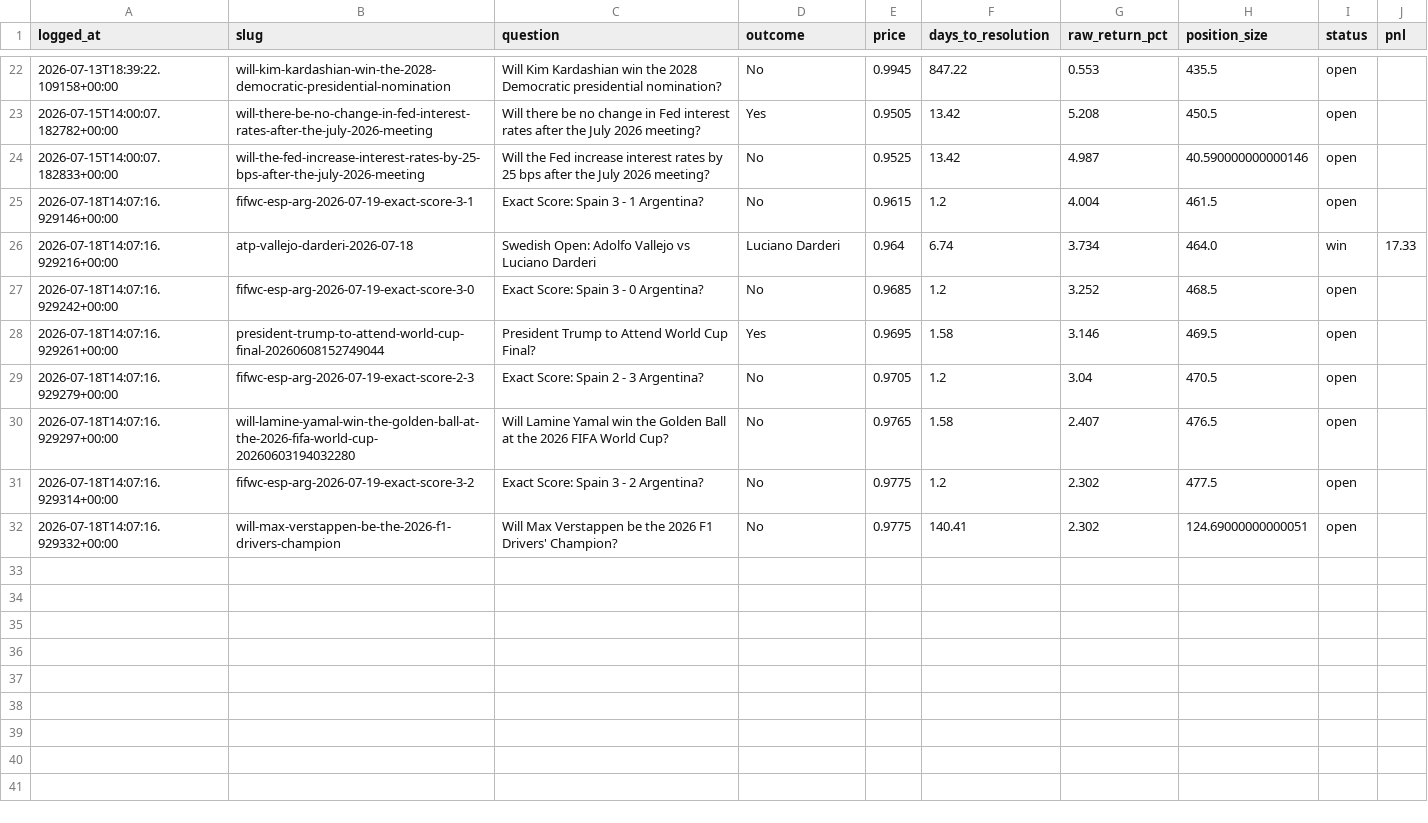
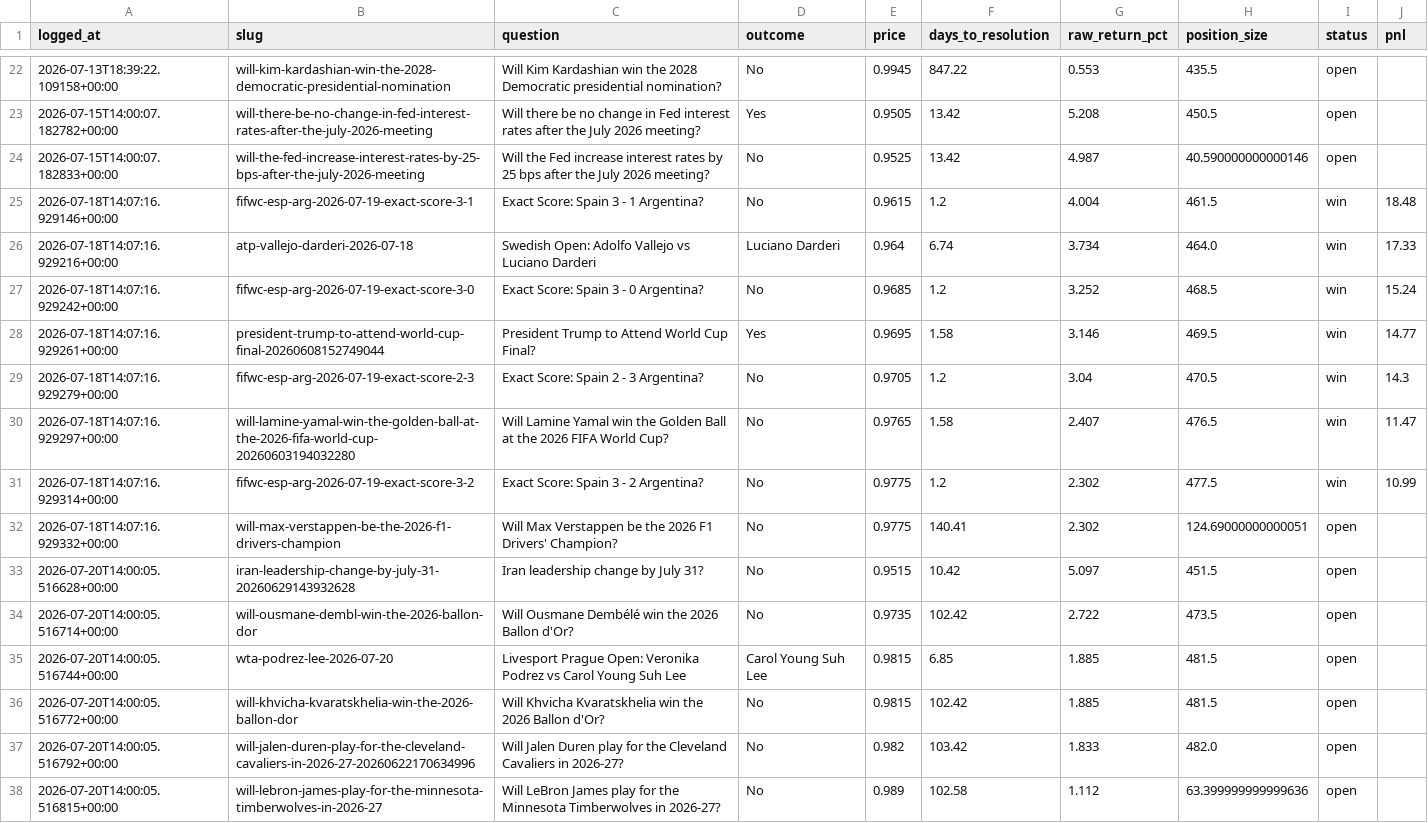
Before and after one commit to Krispy25/polymarket-agent, a CSV file: backtest/paper_trades.csv, drawn as a sheet; only a part is shown, gaps mark what is left out.

```diff
--- a/backtest/paper_trades.csv
+++ b/backtest/paper_trades.csv
@@ -24,9 +24,15 @@ logged_at,slug,question,outcome,price,days_to_resolution,raw_return_pct,position
 2026-07-15T14:00:07.182833+00:00,will-the-fed-increase-interest-rates-by-25-bps-after-the-july-2026-meeting,Will the Fed increase interest rates by 25 bps after the July 2026 meeting?,No,0.9525,13.42,4.987,40.590000000000146,open,
-2026-07-18T14:07:16.929146+00:00,fifwc-esp-arg-2026-07-19-exact-score-3-1,Exact Score: Spain 3 - 1 Argentina?,No,0.9615,1.2,4.004,461.5,open,
+2026-07-18T14:07:16.929146+00:00,fifwc-esp-arg-2026-07-19-exact-score-3-1,Exact Score: Spain 3 - 1 Argentina?,No,0.9615,1.2,4.004,461.5,win,18.48
 2026-07-18T14:07:16.929216+00:00,atp-vallejo-darderi-2026-07-18,Swedish Open: Adolfo Vallejo vs Luciano Darderi,Luciano Darderi,0.964,6.74,3.734,464.0,win,17.33
-2026-07-18T14:07:16.929242+00:00,fifwc-esp-arg-2026-07-19-exact-score-3-0,Exact Score: Spain 3 - 0 Argentina?,No,0.9685,1.2,3.252,468.5,open,
-2026-07-18T14:07:16.929261+00:00,president-trump-to-attend-world-cup-final-20260608152749044,President Trump to Attend World Cup Final?,Yes,0.9695,1.58,3.146,469.5,open,
-2026-07-18T14:07:16.929279+00:00,fifwc-esp-arg-2026-07-19-exact-score-2-3,Exact Score: Spain 2 - 3 Argentina?,No,0.9705,1.2,3.04,470.5,open,
-2026-07-18T14:07:16.929297+00:00,will-lamine-yamal-win-the-golden-ball-at-the-2026-fifa-world-cup-20260603194032280,Will Lamine Yamal win the Golden Ball at the 2026 FIFA World Cup?,No,0.9765,1.58,2.407,476.5,open,
-2026-07-18T14:07:16.929314+00:00,fifwc-esp-arg-2026-07-19-exact-score-3-2,Exact Score: Spain 3 - 2 Argentina?,No,0.9775,1.2,2.302,477.5,open,
+2026-07-18T14:07:16.929242+00:00,fifwc-esp-arg-2026-07-19-exact-score-3-0,Exact Score: Spain 3 - 0 Argentina?,No,0.9685,1.2,3.252,468.5,win,15.24
+2026-07-18T14:07:16.929261+00:00,president-trump-to-attend-world-cup-final-20260608152749044,President Trump to Attend World Cup Final?,Yes,0.9695,1.58,3.146,469.5,win,14.77
+2026-07-18T14:07:16.929279+00:00,fifwc-esp-arg-2026-07-19-exact-score-2-3,Exact Score: Spain 2 - 3 Argentina?,No,0.9705,1.2,3.04,470.5,win,14.3
+2026-07-18T14:07:16.929297+00:00,will-lamine-yamal-win-the-golden-ball-at-the-2026-fifa-world-cup-20260603194032280,Will Lamine Yamal win the Golden Ball at the 2026 FIFA World Cup?,No,0.9765,1.58,2.407,476.5,win,11.47
+2026-07-18T14:07:16.929314+00:00,fifwc-esp-arg-2026-07-19-exact-score-3-2,Exact Score: Spain 3 - 2 Argentina?,No,0.9775,1.2,2.302,477.5,win,10.99
 2026-07-18T14:07:16.929332+00:00,will-max-verstappen-be-the-2026-f1-drivers-champion,Will Max Verstappen be the 2026 F1 Drivers' Champion?,No,0.9775,140.41,2.302,124.69000000000051,open,
+2026-07-20T14:00:05.516628+00:00,iran-leadership-change-by-july-31-20260629143932628,Iran leadership change by July 31?,No,0.9515,10.42,5.097,451.5,open,
+2026-07-20T14:00:05.516714+00:00,will-ousmane-dembl-win-the-2026-ballon-dor,Will Ousmane Dembélé win the 2026 Ballon d'Or?,No,0.9735,102.42,2.722,473.5,open,
+2026-07-20T14:00:05.516744+00:00,wta-podrez-lee-2026-07-20,Livesport Prague Open: Veronika Podrez vs Carol Young Suh Lee,Carol Young Suh Lee,0.9815,6.85,1.885,481.5,open,
+2026-07-20T14:00:05.516772+00:00,will-khvicha-kvaratskhelia-win-the-2026-ballon-dor,Will Khvicha Kvaratskhelia win the 2026 Ballon d'Or?,No,0.9815,102.42,1.885,481.5,open,
+2026-07-20T14:00:05.516792+00:00,will-jalen-duren-play-for-the-cleveland-cavaliers-in-2026-27-20260622170634996,Will Jalen Duren play for the Cleveland Cavaliers in 2026-27?,No,0.982,103.42,1.833,482.0,open,
+2026-07-20T14:00:05.516815+00:00,will-lebron-james-play-for-the-minnesota-timberwolves-in-2026-27,Will LeBron James play for the Minnesota Timberwolves in 2026-27?,No,0.989,102.58,1.112,63.399999999999636,open,
```
Also changed, not shown: 2 other files.
